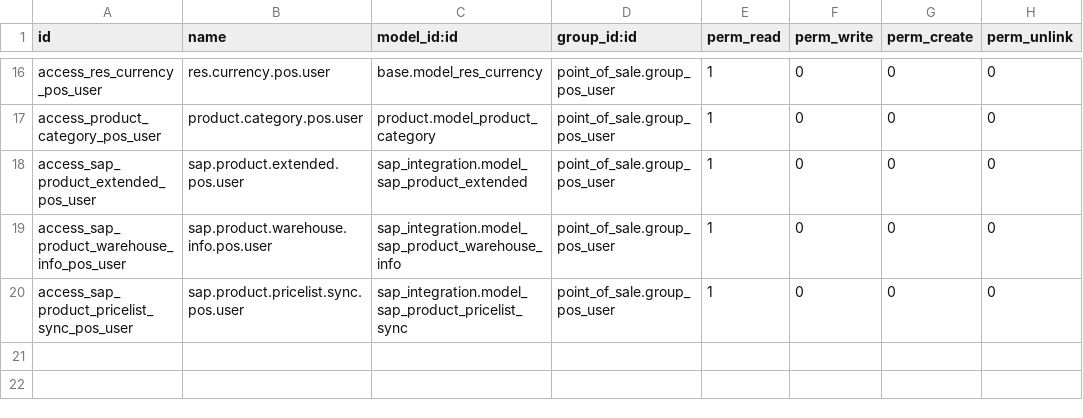
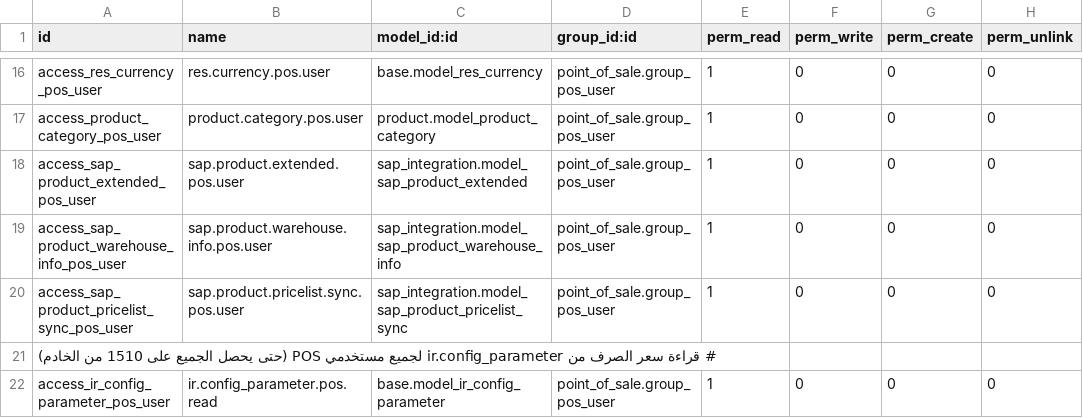
Before and after one commit to alhamza7/omarware, a CSV file: addons/pos_perfume_custom/security/ir.model.access.csv, drawn as a sheet; only a part is shown, gaps mark what is left out.

```diff
--- a/addons/pos_perfume_custom/security/ir.model.access.csv
+++ b/addons/pos_perfume_custom/security/ir.model.access.csv
@@ -20 +20,3 @@ access_sap_product_warehouse_info_pos_user,sap.product.warehouse.info.pos.user,s
 access_sap_product_pricelist_sync_pos_user,sap.product.pricelist.sync.pos.user,sap_integration.model_sap_product_pricelist_sync,point_of_sale.group_pos_user,1,0,0,0
+# قراءة سعر الصرف من ir.config_parameter لجميع مستخدمي POS (حتى يحصل الجميع على 1510 من الخادم)
+access_ir_config_parameter_pos_user,ir.config_parameter.pos.read,base.model_ir_config_parameter,point_of_sale.group_pos_user,1,0,0,0
```
Also changed, not shown: 4 other files.
